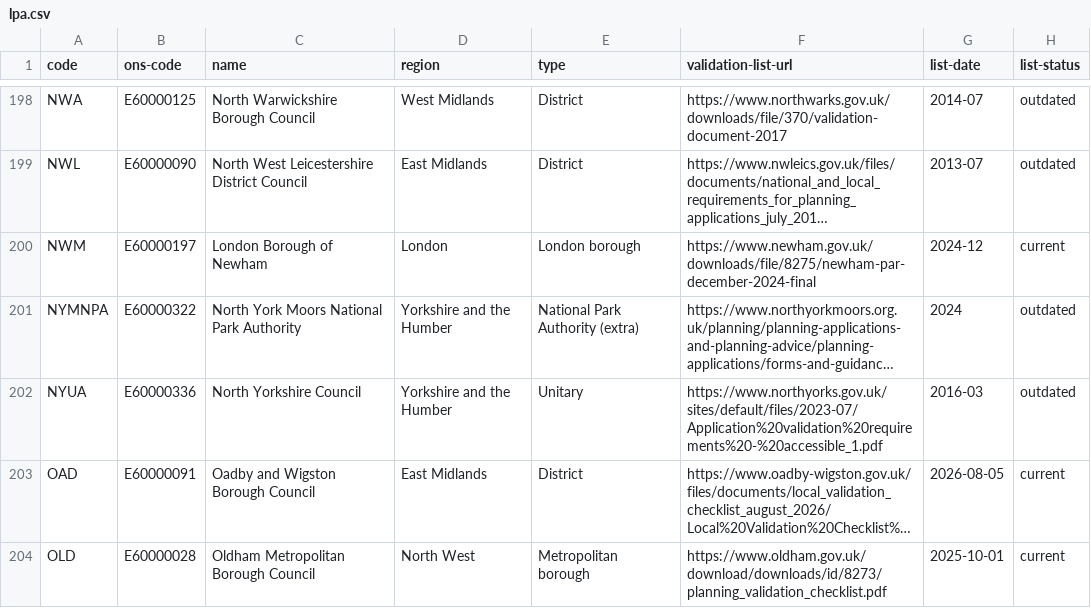
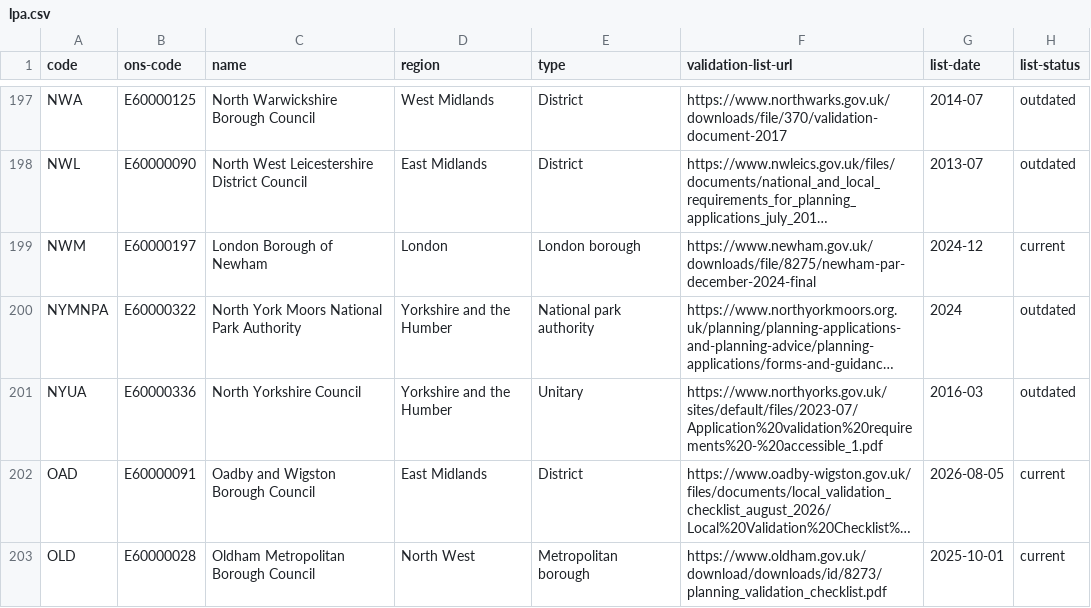
Before and after one commit to Open-Validation/open-validation, a CSV file: data/lpa.csv, drawn as a sheet; only a part is shown, gaps mark what is left out; long unchanged cells end in …; addresses are those after the commit; the diff covers the shown part only; the diff names each change by its address in the sheet, - before the commit and + after, or states it on an @@ line.

```diff
--- a/data/lpa.csv
+++ b/data/lpa.csv
-E200 (type): National Park Authority (extra)
+E200 (type): National park authority
```
Also changed, not shown: 1 added row, 1 removed row and 9 edited cells elsewhere in this file, scripts/lpa_match.csv, 45 other files.
